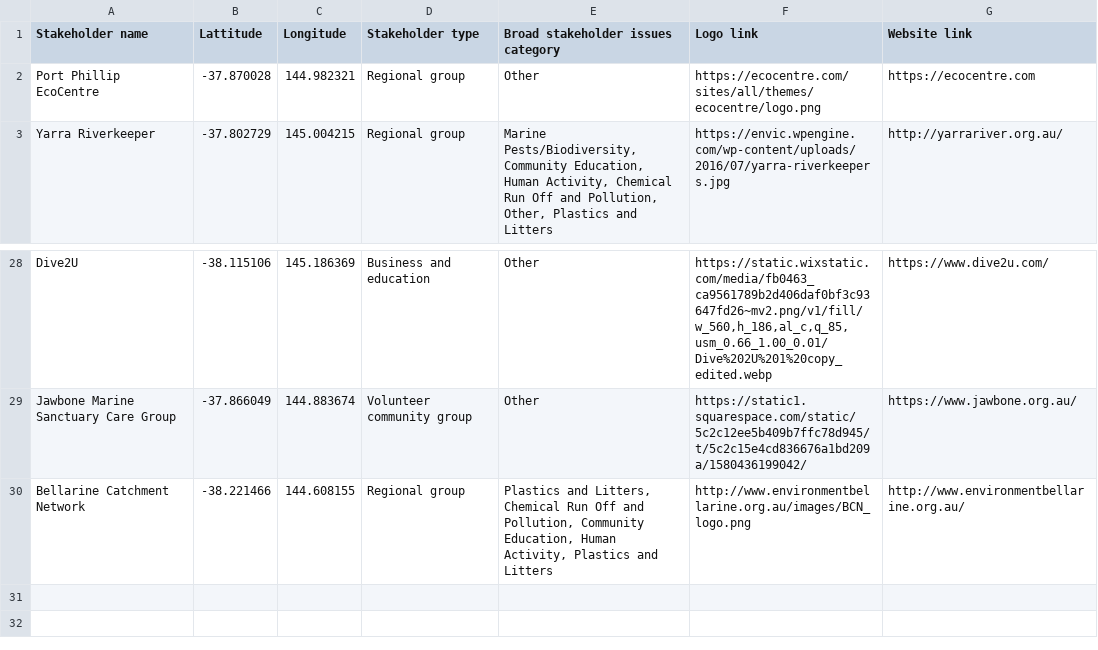
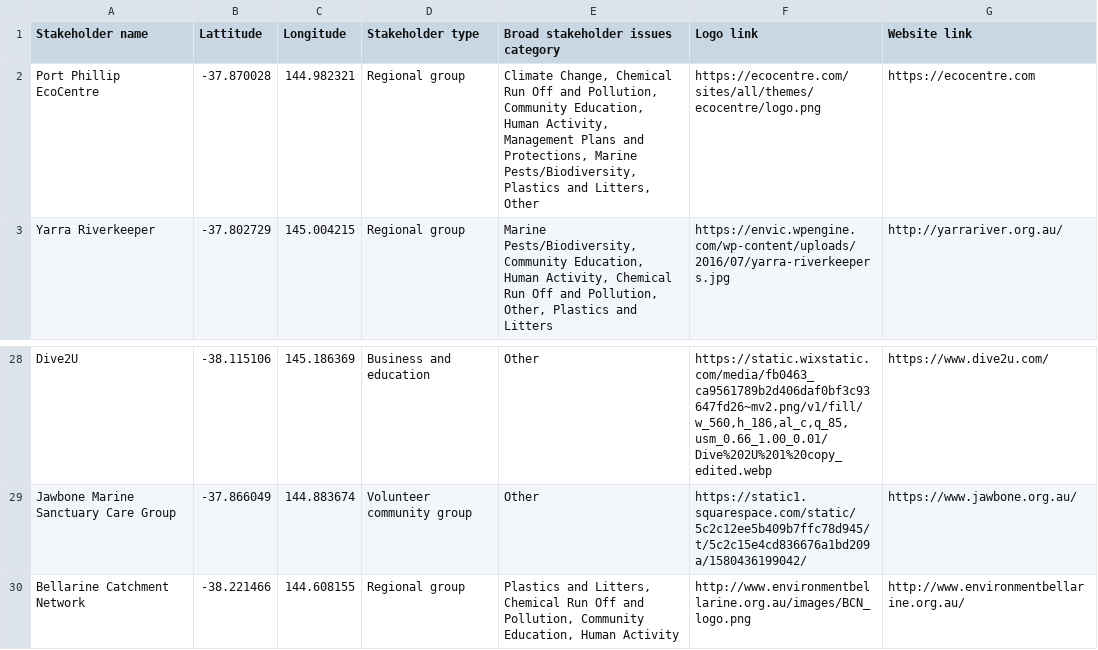
Before and after one commit to burningombre/BaykeeperAustraliaNetworkMap, a CSV file: StakeholderDataFinal.csv, drawn as a sheet; only a part is shown, gaps mark what is left out.

Commit message:
Final update

```diff
--- a/StakeholderDataFinal.csv
+++ b/StakeholderDataFinal.csv
@@ -1,3 +1,3 @@
 Stakeholder name,Lattitude,Longitude,Stakeholder type,Broad stakeholder issues category,Logo link,Website link
-Port Phillip EcoCentre,-37.870028,144.982321,Regional group,Other,https://ecocentre.com/sites/all/themes/ecocentre/logo.png,https://ecocentre.com
+Port Phillip EcoCentre,-37.870028,144.982321,Regional group,"Climate Change, Chemical Run Off and Pollution, Community Education, Human Activity, Management Plans and Protections, Marine Pests/Biodiversity, Plastics and Litters, Other",https://ecocentre.com/sites/all/themes/ecocentre/logo.png,https://ecocentre.com
 Yarra Riverkeeper,-37.802729,145.004215,Regional group,"Marine Pests/Biodiversity, Community Education, Human Activity, Chemical Run Off and Pollution, Other, Plastics and Litters",https://envic.wpengine.com/wp-content/uploads/2016/07/yarra-riverkeepers.jpg,http://yarrariver.org.au/
@@ -29,2 +29,2 @@ Dive2U,-38.115106,145.186369,Business and education,Other,"https://static.wixsta
 Jawbone Marine Sanctuary Care Group,-37.866049,144.883674,Volunteer community group,Other,https://static1.squarespace.com/static/5c2c12ee5b409b7ffc78d945/t/5c2c15e4cd836676a1bd209a/1580436199042/,https://www.jawbone.org.au/
-Bellarine Catchment Network,-38.221466,144.608155,Regional group,"Plastics and Litters, Chemical Run Off and Pollution, Community Education, Human Activity, Plastics and Litters",http://www.environmentbellarine.org.au/images/BCN_logo.png,http://www.environmentbellarine.org.au/
+Bellarine Catchment Network,-38.221466,144.608155,Regional group,"Plastics and Litters, Chemical Run Off and Pollution, Community Education, Human Activity",http://www.environmentbellarine.org.au/images/BCN_logo.png,http://www.environmentbellarine.org.au/
```
